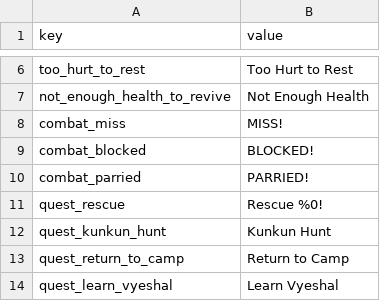
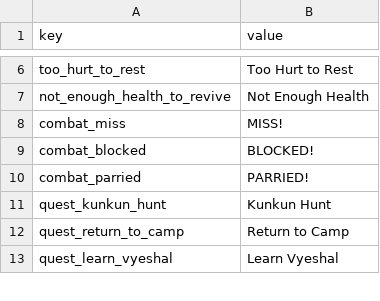
Before and after one commit to PocketwatchGames/hike, a TSV file: resources/localization/english/ui.tsv, drawn as a sheet; only a part is shown, gaps mark what is left out; the diff names each change by its address in the sheet, - before the commit and + after, or states it on an @@ line.

```diff
--- a/resources/localization/english/ui.tsv
+++ b/resources/localization/english/ui.tsv
-row 11: quest_rescue | Rescue %0!
```
Also changed, not shown: 53 other files.
